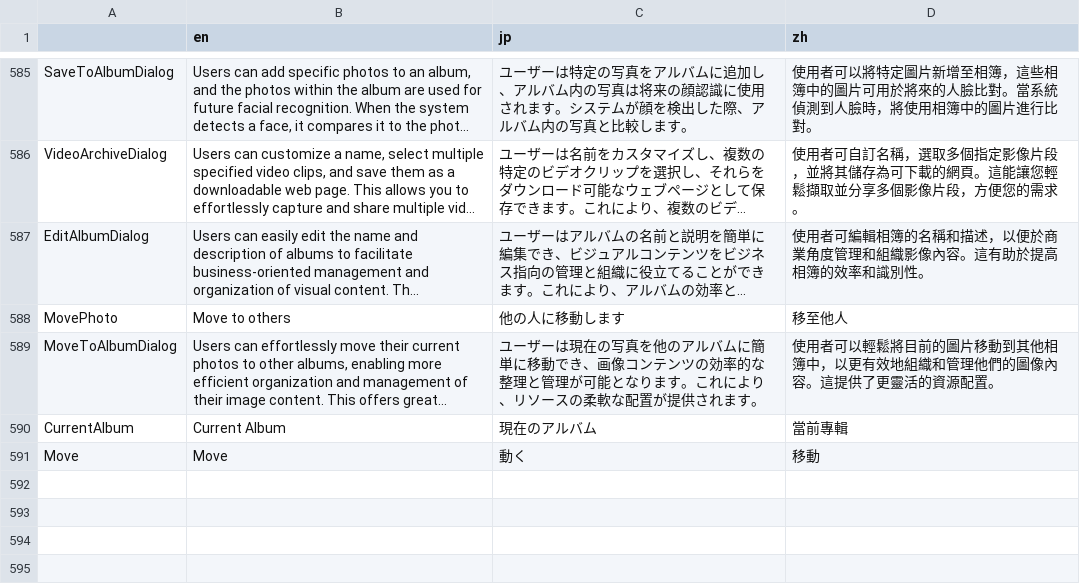
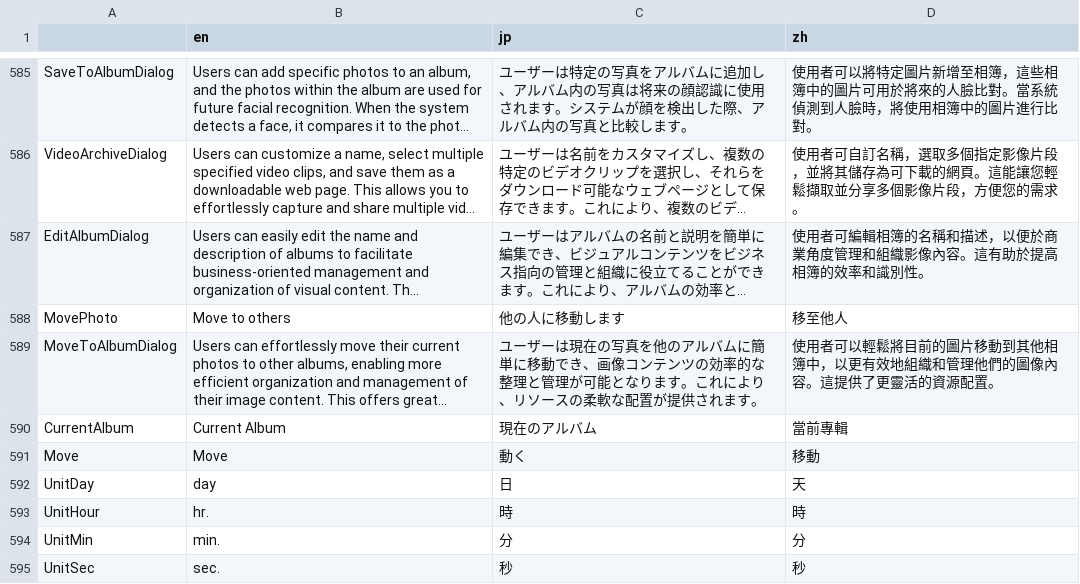
Before and after one commit to e234xp/airaTrack-Client-v2, a CSV file: src/plugins/i18n/i18n.csv, drawn as a sheet; only a part is shown, gaps mark what is left out; long unchanged cells end in ….

```diff
--- a/src/plugins/i18n/i18n.csv
+++ b/src/plugins/i18n/i18n.csv
@@ -591 +591,5 @@ CurrentAlbum,Current Album,現在のアルバム,當前專輯
 Move,Move,動く,移動
+UnitDay,day,日,天
+UnitHour,hr.,時,時
+UnitMin,min.,分,分
+UnitSec,sec.,秒,秒
```
Also changed, not shown: 15 other files.
